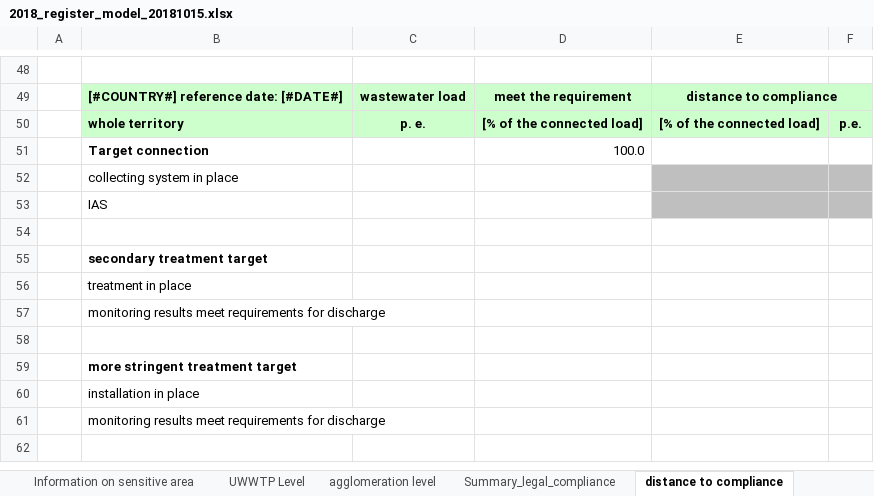
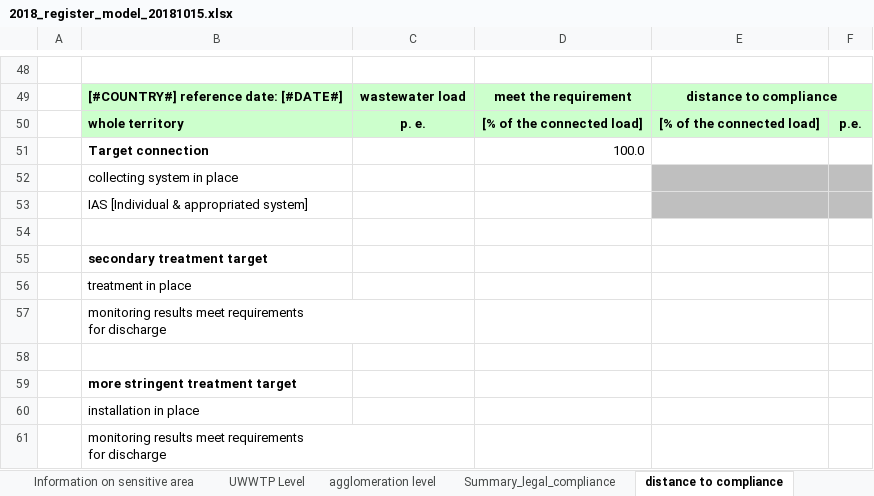
Before and after one commit to OIEau/uwwtd, an Excel workbook: uwwtd website/sites/all/modules/uwwtd/model/2018_register_model_20181015.xlsx, sheet distance to compliance, drawn as a sheet; only a part is shown, gaps mark what is left out; values as stored, in another font and other column widths than the file's, no borders; the diff covers the shown part only; the diff names each change by its address in the sheet, - before the commit and + after, or states it on an @@ line.

Commit message:
- comment line in data_center.inc to not treat BigCityDischargers node        - in .install          - create all bitcity for 2016 for the country base on a reference file bigCityID.csv          - update all agglo and bicity to create the link between them base on bigcity info          - decomemnt node_save on uwwtd_link_bc_agglo_batch_process to save link to bigcity on agglo       - in model xls register, modify column width, and colum type to nomer for p.e and % cols on uwwtp and agglo sheet       - correction in register.inc : add   fourth parameter in $sheet->fromArray($lines, null, 'A'.$context['sandbox']['line'], true); to display 0 in sheet       - fill in rca sheet the col G "Parameters subject to More Stringent Treatment: m"

```diff
--- a/uwwtd website/sites/all/modules/uwwtd/model/2018_register_model_20181015.xlsx (sheet distance to compliance)
+++ b/uwwtd website/sites/all/modules/uwwtd/model/2018_register_model_20181015.xlsx (sheet distance to compliance)
-B53: IAS
+B53: IAS [Individual & appropriated system]
-B57: …for discharge
+B57: …for discharge
-B61: …for discharge
+B61: …for discharge
```
Also changed, not shown: 6 edited cells elsewhere in this sheet, sheet Summary_legal_compliance, sheet Summary_installation_in_place, charts or pictures, 5 other files.
